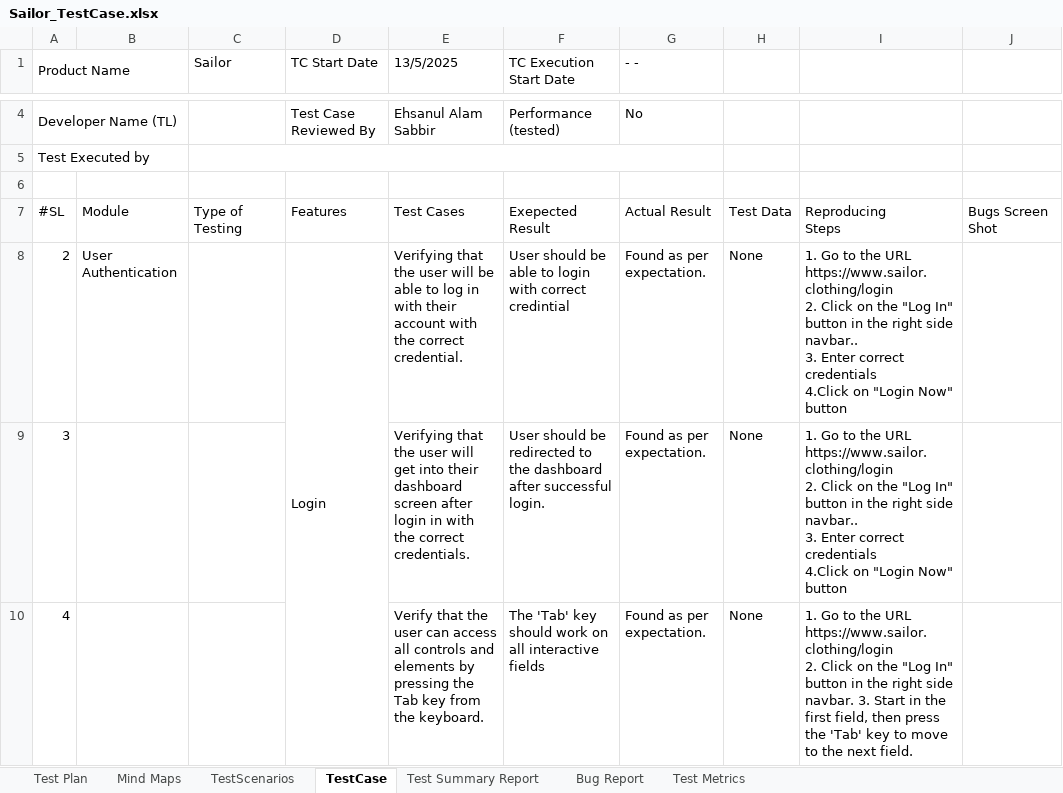
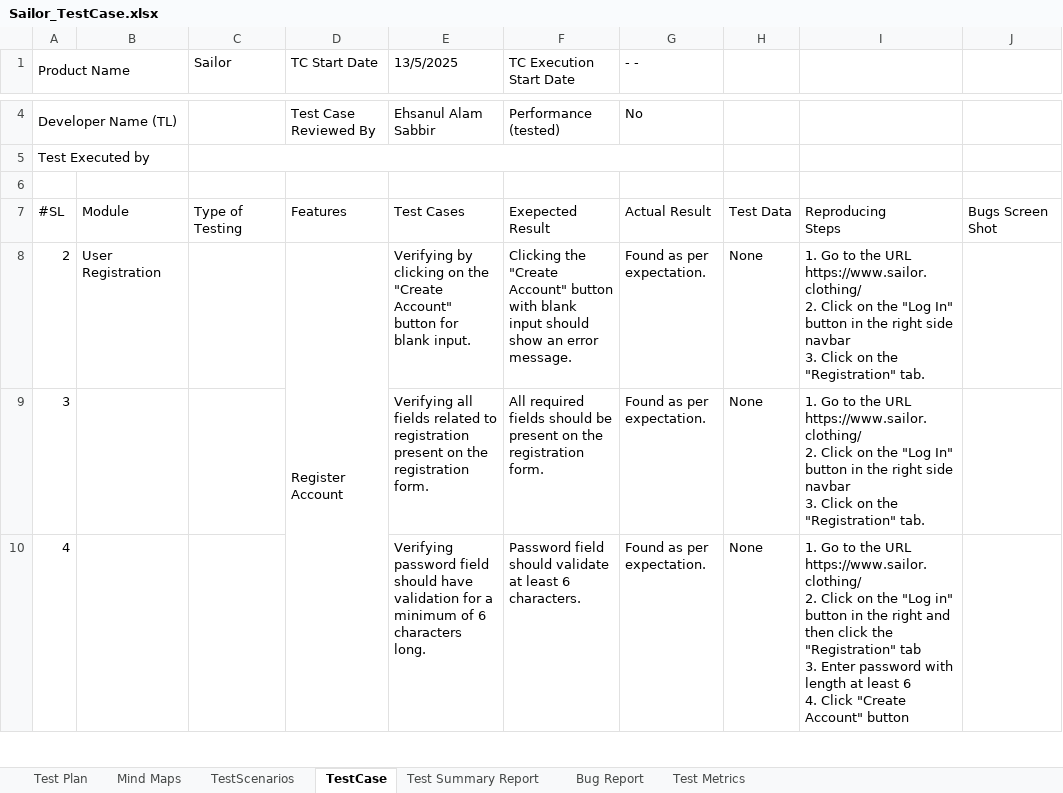
Before and after one commit to RedwanParvez100/Manual-Testing, an Excel workbook: Sailor_TestCase.xlsx, sheet TestCase, drawn as a sheet; only a part is shown, gaps mark what is left out; values as stored, in another font and other column widths than the file's, no cell formats; charts and pictures and conditional formats not drawn; removed rows and columns are numbered as before the commit, all else as after; ↵ is a line break in a cell; the diff covers the shown part only; the diff names each change by its address in the sheet, - before the commit and + after, or states it on an @@ line.

```diff
--- a/Sailor_TestCase.xlsx (sheet TestCase)
+++ b/Sailor_TestCase.xlsx (sheet TestCase)
-B8: User Authentication
+B8: User Registration
-D8 (TC Start Date): Login
+D8 (TC Start Date): Register Account
-D8:D40 merged
+D8:D29 merged
-E8 (13/5/2025): Verifying that the user will be able to log in with their account with the correct credential.
+E8 (13/5/2025): Verifying by clicking on the "Create Account" button for blank input.
-F8 (TC Execution Start Date): User should be able to login with correct credintial
+F8 (TC Execution Start Date): Clicking the "Create Account" button with blank input should show an error message.
-I8:I9: …the URL ↵ https://www.sailor.clothing/login ↵ 2. Click on the "Log In" button in the right side navbar.. ↵ 3. Enter correct credentials ↵ 4.Click on "Login Now" button
+I8:I9: …the URL ↵ https://www.sailor.clothing/ ↵ 2. Click on the "Log In" button in the right side navbar ↵ 3. Click on the "Registration" tab.
-E9 (13/5/2025): Verifying that the user will get into their dashboard screen after login in with the correct credentials.
+E9 (13/5/2025): Verifying all fields related to registration present on the registration form.
-F9 (TC Execution Start Date): User should be redirected to the dashboard after successful login.
+F9 (TC Execution Start Date): All required fields should be present on the registration form.
-E10 (13/5/2025): Verify that the user can access all controls and elements by pressing the Tab key from the keyboard.
+E10 (13/5/2025): Verifying password field should have validation for a minimum of 6 characters long.
-F10 (TC Execution Start Date): The 'Tab' key should work on all interactive fields
+F10 (TC Execution Start Date): Password field should validate at least 6 characters.
-I10: …the URL ↵ https://www.sailor.clothing/login ↵ 2. Click on the "Log In" button in the right side navbar. 3. Start in the first field, then press the 'Tab' key to move to the next field.
+I10: …the URL ↵ https://www.sailor.clothing/ ↵ 2. Click on the "Log in" button in the right and then click the "Registration" tab ↵ 3. Enter password with length at least 6 ↵ 4. Click "Create Account" button
```
Also changed, not shown: 81 added rows, 225 removed rows, 57 moved rows, 188 edited cells and merged cells elsewhere in this sheet, sheet Bug Report, sheet TestScenarios, sheet Test Summary Report, sheet Test Plan, cell formats, formulas that keep their value, charts or pictures.
